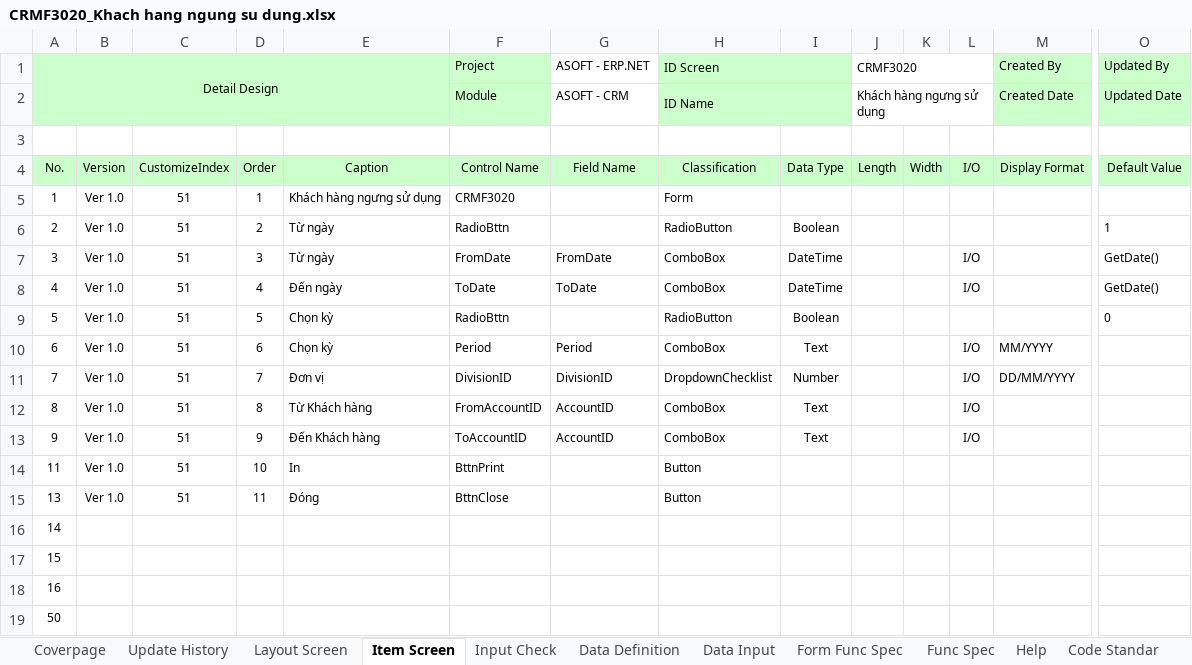
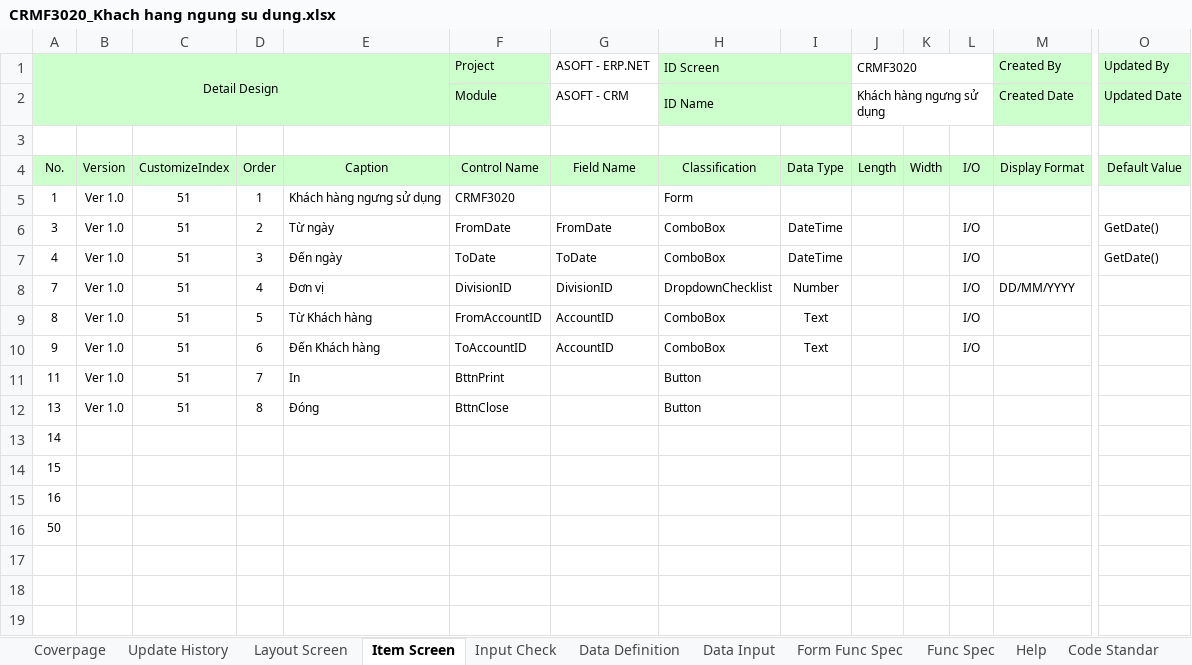
Before and after one commit to ASOFT-Solution/asoft-test-svn, an Excel workbook: 2015/201512/10_DOCUMENT/13_DETAIL_DESIGN/Khach hang ngung su dung/CRMF3020_Khach hang ngung su dung.xlsx, sheet Item Screen, drawn as a sheet; only a part is shown, gaps mark what is left out; values as stored, in another font and other column widths than the file's, no borders; removed rows and columns are numbered as before the commit, all else as after; rows hold the shown columns only; the diff names each change by its address in the sheet, - before the commit and + after, or states it on an @@ line.

```diff
--- a/2015/201512/10_DOCUMENT/13_DETAIL_DESIGN/Khach hang ngung su dung/CRMF3020_Khach hang ngung su dung.xlsx (sheet Item Screen)
+++ b/2015/201512/10_DOCUMENT/13_DETAIL_DESIGN/Khach hang ngung su dung/CRMF3020_Khach hang ngung su dung.xlsx (sheet Item Screen)
-row 6: 2 | Ver 1.0 | 51 | 2 | Từ ngày | RadioBttn |  | RadioButton | Boolean |  |  |  |  | 1
-D6: 3
+D6: 2
-D7: 4
+D7: 3
-row 9: 5 | Ver 1.0 | 51 | 5 | Chọn kỳ | RadioBttn |  | RadioButton | Boolean |  |  |  |  | 0
-row 10: 6 | Ver 1.0 | 51 | 6 | Chọn kỳ | Period | Period | ComboBox | Text |  |  | I/O | MM/YYYY
-D8: 7
+D8: 4
-D9: 8
+D9: 5
-D10: 9
+D10: 6
-D11: 10
+D11: 7
-D12: 11
+D12: 8
```
Also changed, not shown: charts or pictures, 2015/201512/10_DOCUMENT/13_DETAIL_DESIGN/Khach hang ngung su dung/CRMR30201_Bao cao khach hang ngung su dung.xlsx, 3 other files.
